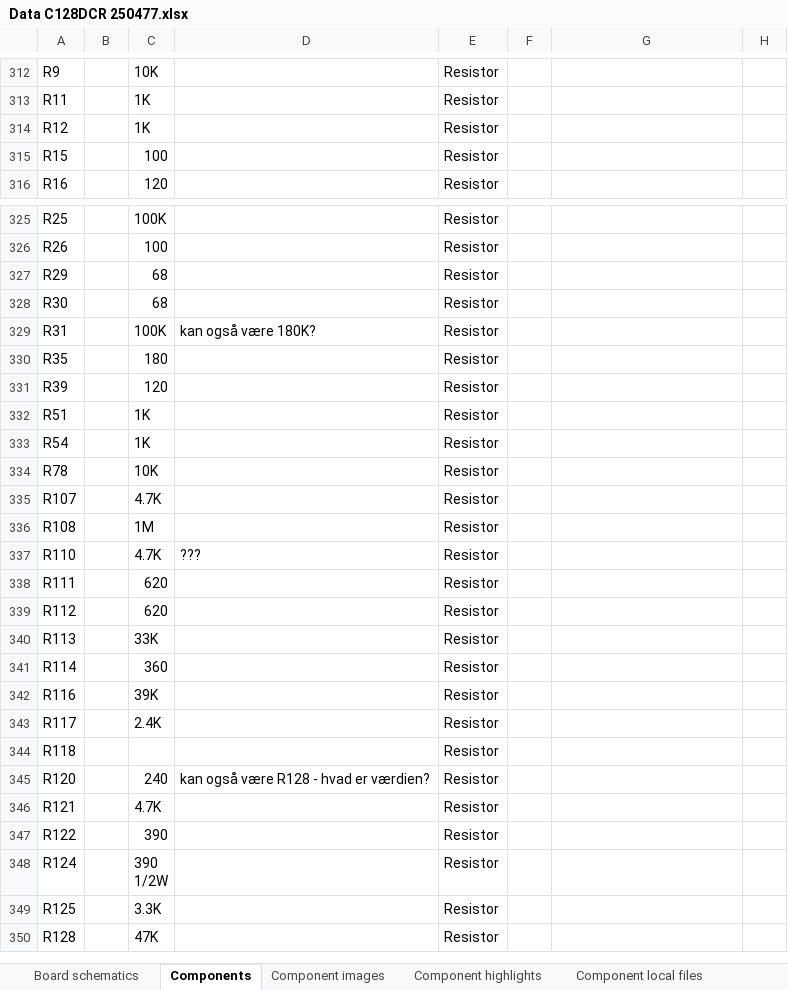
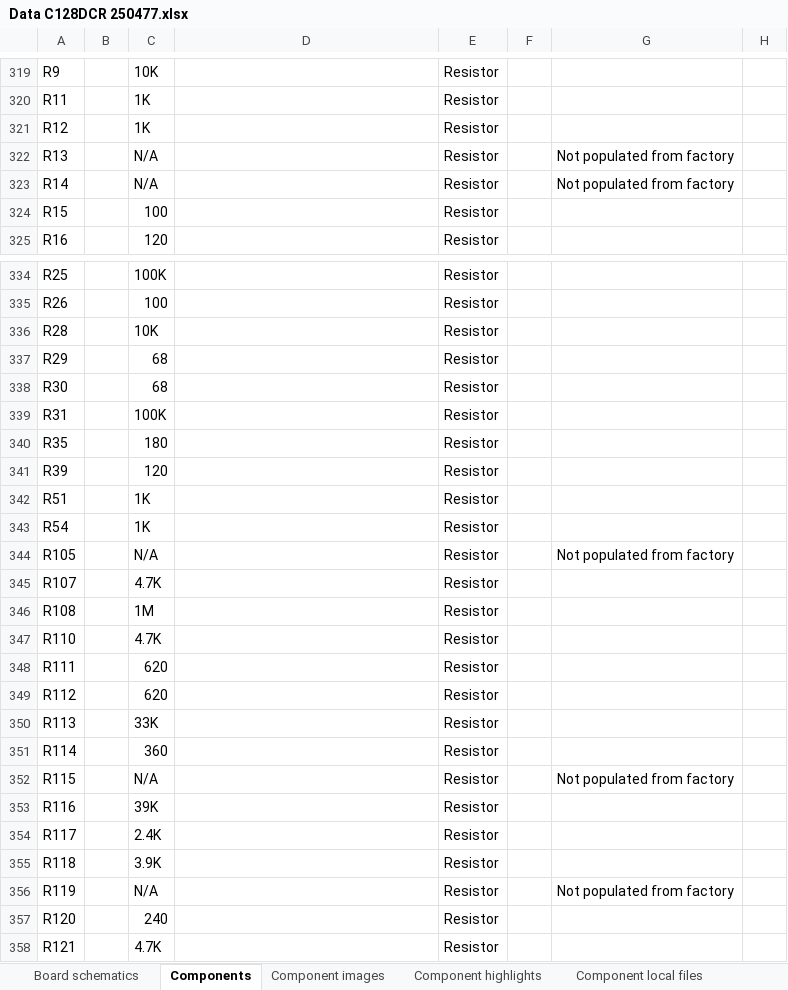
Before and after one commit to HovKlan-DH/Commodore-Repair-Toolbox, an Excel workbook: Data/Commodore 128/250477/Data C128DCR 250477.xlsx, sheet Components, drawn as a sheet; only a part is shown, gaps mark what is left out; the shorter side is filled out with more unchanged rows; values as stored, in another font and other column widths than the file's, no cell formats; removed rows and columns are numbered as before the commit, all else as after; the diff covers the shown part only; the diff names each change by its address in the sheet, - before the commit and + after, or states it on an @@ line.

```diff
--- a/Data/Commodore 128/250477/Data C128DCR 250477.xlsx (sheet Components)
+++ b/Data/Commodore 128/250477/Data C128DCR 250477.xlsx (sheet Components)
+row 322: R13 |  | N/A |  | Resistor |  | Not populated from factory
+row 323: R14 |  | N/A |  | Resistor |  | Not populated from factory
+row 336: R28 |  | 10K |  | Resistor
-D339: kan også være 180K?
+D339: (empty)
-row 334: R78 |  | 10K |  | Resistor
+row 344: R105 |  | N/A |  | Resistor |  | Not populated from factory
-D347: ???
+D347: (empty)
+row 352: R115 |  | N/A |  | Resistor |  | Not populated from factory
-C355: (empty)
+C355: 3.9K
+row 356: R119 |  | N/A |  | Resistor |  | Not populated from factory
-D357: kan også være R128 - hvad er værdien?
+D357: (empty)
```
Also changed, not shown: 21 added rows, 9 removed rows and 20 edited cells elsewhere in this sheet, sheet Component highlights, sheet Component images, sheet Board schematics, cell formats, 4 other files.
